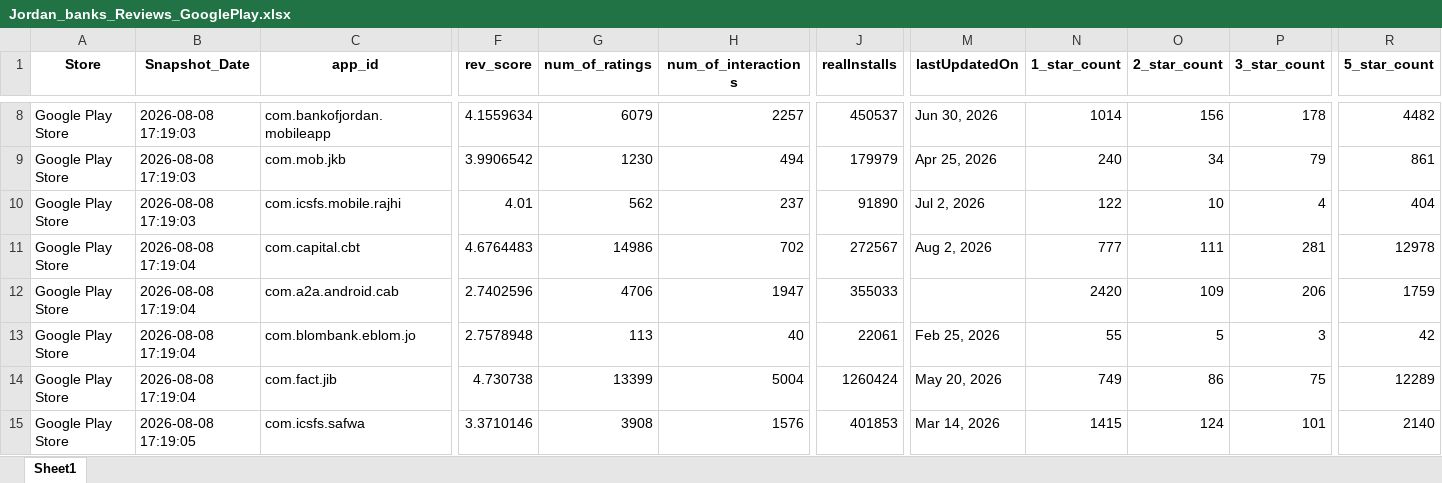
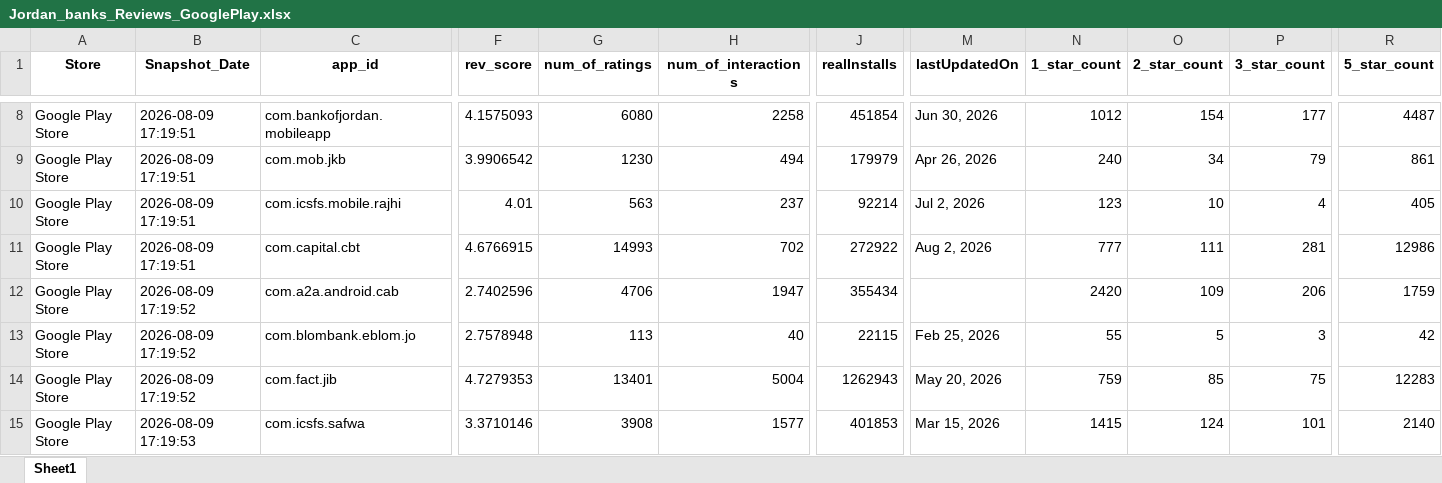
Before and after one commit to Joseph-Sal/jordan_banks_reviews_stats_data, an Excel workbook: data/Jordan_banks_Reviews_GooglePlay.xlsx, sheet Sheet1, drawn as a sheet; only a part is shown, gaps mark what is left out; values as stored, in another font and other column widths than the file's, no borders; the diff covers the shown part only; the diff names each change by its address in the sheet, - before the commit and + after, or states it on an @@ line.

```diff
--- a/data/Jordan_banks_Reviews_GooglePlay.xlsx (sheet Sheet1)
+++ b/data/Jordan_banks_Reviews_GooglePlay.xlsx (sheet Sheet1)
-B8:B10 (Snapshot_Date): 2026-08-08 17:19:03
+B8:B10 (Snapshot_Date): 2026-08-09 17:19:51
-F8 (rev_score): 4.1559634
+F8 (rev_score): 4.1575093
-G8 (num_of_ratings): 6079
+G8 (num_of_ratings): 6080
-H8 (num_of_interactions): 2257
+H8 (num_of_interactions): 2258
-J8 (realInstalls): 450537
+J8 (realInstalls): 451854
-N8 (1_star_count): 1014
+N8 (1_star_count): 1012
-O8 (2_star_count): 156
+O8 (2_star_count): 154
-P8 (3_star_count): 178
+P8 (3_star_count): 177
-R8 (5_star_count): 4482
+R8 (5_star_count): 4487
-M9 (lastUpdatedOn): Apr 25, 2026
+M9 (lastUpdatedOn): Apr 26, 2026
-G10 (num_of_ratings): 562
+G10 (num_of_ratings): 563
-J10 (realInstalls): 91890
+J10 (realInstalls): 92214
-N10 (1_star_count): 122
+N10 (1_star_count): 123
-R10 (5_star_count): 404
+R10 (5_star_count): 405
-B11 (Snapshot_Date): 2026-08-08 17:19:04
+B11 (Snapshot_Date): 2026-08-09 17:19:51
-F11 (rev_score): 4.6764483
+F11 (rev_score): 4.6766915
-G11 (num_of_ratings): 14986
+G11 (num_of_ratings): 14993
-J11 (realInstalls): 272567
+J11 (realInstalls): 272922
-R11 (5_star_count): 12978
+R11 (5_star_count): 12986
-B12:B14 (Snapshot_Date): 2026-08-08 17:19:04
+B12:B14 (Snapshot_Date): 2026-08-09 17:19:52
-J12 (realInstalls): 355033
+J12 (realInstalls): 355434
-J13 (realInstalls): 22061
+J13 (realInstalls): 22115
-F14 (rev_score): 4.730738
+F14 (rev_score): 4.7279353
-G14 (num_of_ratings): 13399
+G14 (num_of_ratings): 13401
-J14 (realInstalls): 1260424
+J14 (realInstalls): 1262943
-N14 (1_star_count): 749
+N14 (1_star_count): 759
-O14 (2_star_count): 86
+O14 (2_star_count): 85
-R14 (5_star_count): 12289
+R14 (5_star_count): 12283
-B15 (Snapshot_Date): 2026-08-08 17:19:05
+B15 (Snapshot_Date): 2026-08-09 17:19:53
-H15 (num_of_interactions): 1576
+H15 (num_of_interactions): 1577
-M15 (lastUpdatedOn): Mar 14, 2026
+M15 (lastUpdatedOn): Mar 15, 2026
```
Also changed, not shown: 39 edited cells elsewhere in this sheet, data/Jordan_banks_Reviews_AppleStore.xlsx.
